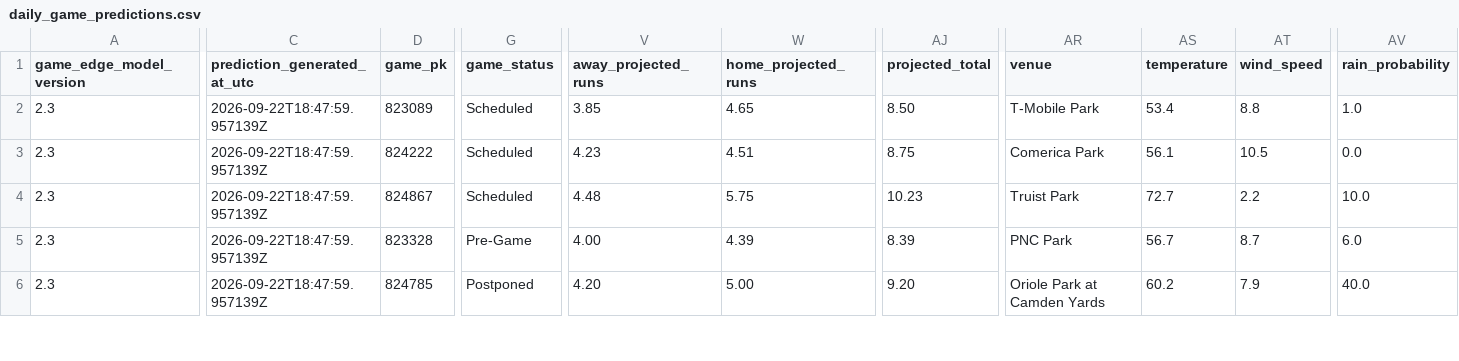
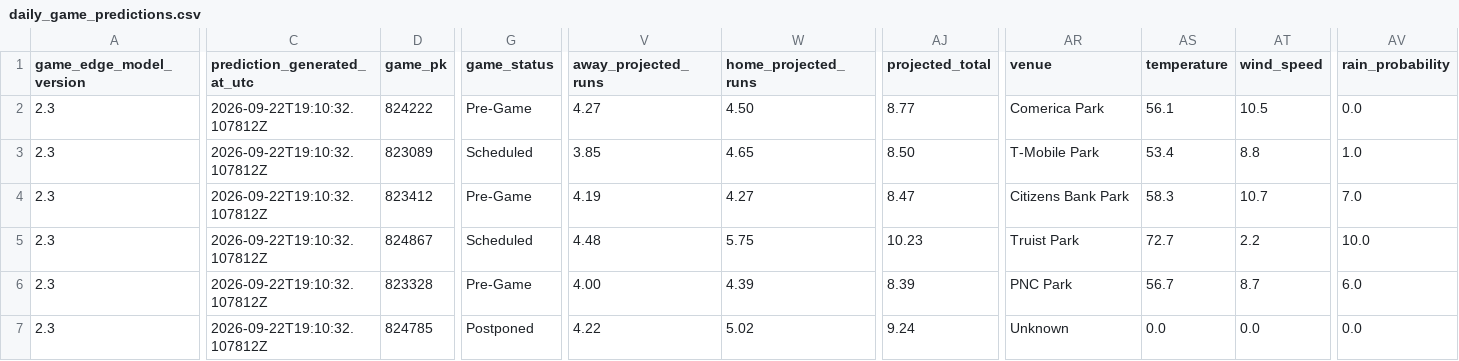
Before and after one commit to SSpeterson2b/launchpoint-hr, a CSV file: data/daily_game_predictions.csv, drawn as a sheet; only a part is shown, gaps mark what is left out; addresses are those after the commit; rows hold the shown columns only; the diff covers the shown part only; the diff names each change by its address in the sheet, - before the commit and + after, or states it on an @@ line.

Commit message:
Update public MLB Game Edge predictions

```diff
--- a/data/daily_game_predictions.csv
+++ b/data/daily_game_predictions.csv
+row 2: 2.3 | 2026-09-22T19:10:32.107812Z | 824222 | Pre-Game | 4.27 | 4.50 | 8.77 | Comerica Park | 56.1 | 10.5 | 0.0
-C3:C7 (prediction_generated_at_utc): 2026-09-22T18:47:59.957139Z
+C3:C7 (prediction_generated_at_utc): 2026-09-22T19:10:32.107812Z
-D4 (game_pk): 824222
+D4 (game_pk): 823412
-G4 (game_status): Scheduled
+G4 (game_status): Pre-Game
-V4 (away_projected_runs): 4.23
+V4 (away_projected_runs): 4.19
-W4 (home_projected_runs): 4.51
+W4 (home_projected_runs): 4.27
-AJ4 (projected_total): 8.75
+AJ4 (projected_total): 8.47
-AR4 (venue): Comerica Park
+AR4 (venue): Citizens Bank Park
-AS4 (temperature): 56.1
+AS4 (temperature): 58.3
-AT4 (wind_speed): 10.5
+AT4 (wind_speed): 10.7
-AV4 (rain_probability): 0.0
+AV4 (rain_probability): 7.0
-V7 (away_projected_runs): 4.20
+V7 (away_projected_runs): 4.22
-W7 (home_projected_runs): 5.00
+W7 (home_projected_runs): 5.02
-AJ7 (projected_total): 9.20
+AJ7 (projected_total): 9.24
-AR7 (venue): Oriole Park at Camden Yards
+AR7 (venue): Unknown
-AS7 (temperature): 60.2
+AS7 (temperature): 0.0
-AT7 (wind_speed): 7.9
+AT7 (wind_speed): 0.0
-AV7 (rain_probability): 40.0
+AV7 (rain_probability): 0.0
```
Also changed, not shown: 1 removed row and 66 edited cells elsewhere in this file.
